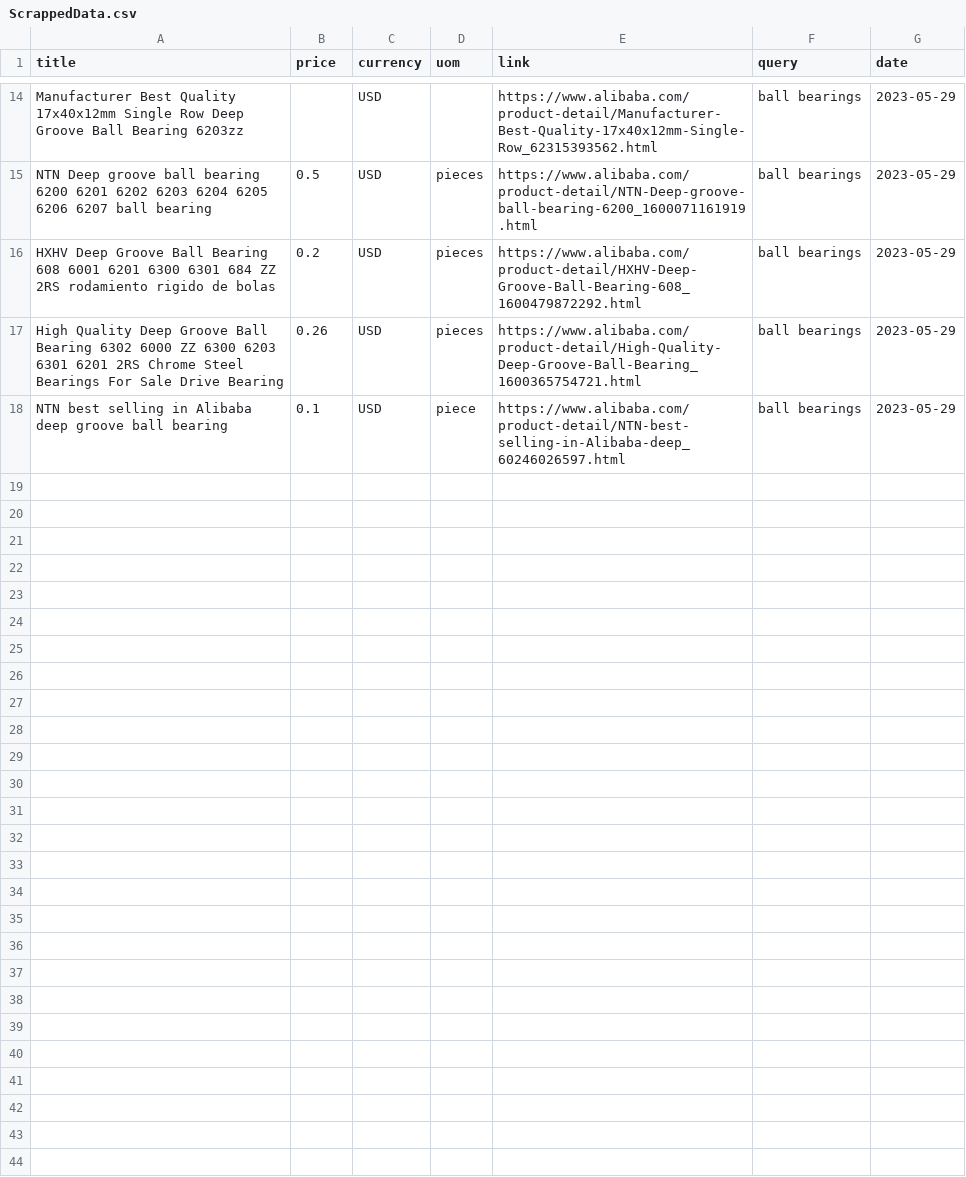
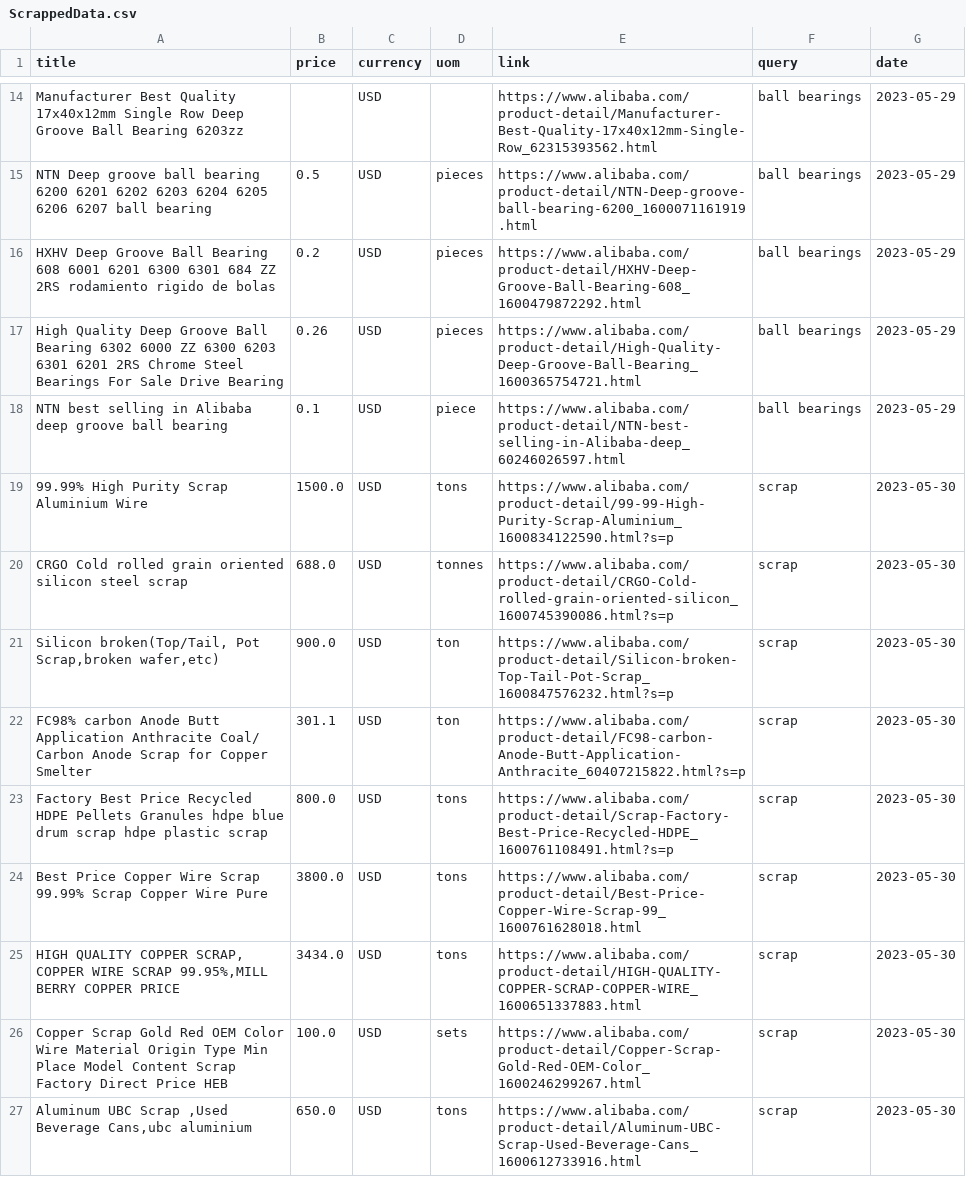
Before and after one commit to huzaifaa926/PriceVerificationTool, a CSV file: resources/ScrappedData.csv, drawn as a sheet; only a part is shown, gaps mark what is left out; the diff covers the shown part only.

```diff
--- a/resources/ScrappedData.csv
+++ b/resources/ScrappedData.csv
@@ -18 +18,10 @@ High Quality Deep Groove Ball Bearing 6302 6000 ZZ 6300 6203 6301 6201 2RS Chrom
 NTN best selling in Alibaba deep groove ball bearing,0.1,USD,piece,https://www.alibaba.com/product-detail/NTN-best-selling-in-Alibaba-deep_60246026597.html,ball bearings,2023-05-29
+99.99% High Purity Scrap Aluminium Wire,1500.0,USD,tons,https://www.alibaba.com/product-detail/99-99-High-Purity-Scrap-Aluminium_1600834122590.html?s=p,scrap,2023-05-30
+CRGO Cold rolled grain oriented silicon steel scrap,688.0,USD,tonnes,https://www.alibaba.com/product-detail/CRGO-Cold-rolled-grain-oriented-silicon_1600745390086.html?s=p,scrap,2023-05-30
+"Silicon broken(Top/Tail, Pot Scrap,broken wafer,etc)",900.0,USD,ton,https://www.alibaba.com/product-detail/Silicon-broken-Top-Tail-Pot-Scrap_1600847576232.html?s=p,scrap,2023-05-30
+FC98% carbon Anode Butt Application Anthracite Coal/ Carbon Anode Scrap for Copper Smelter,301.1,USD,ton,https://www.alibaba.com/product-detail/FC98-carbon-Anode-Butt-Application-Anthracite_60407215822.html?s=p,scrap,2023-05-30
+Factory Best Price Recycled HDPE Pellets Granules hdpe blue drum scrap hdpe plastic scrap,800.0,USD,tons,https://www.alibaba.com/product-detail/Scrap-Factory-Best-Price-Recycled-HDPE_1600761108491.html?s=p,scrap,2023-05-30
+Best Price Copper Wire Scrap 99.99% Scrap Copper Wire Pure,3800.0,USD,tons,https://www.alibaba.com/product-detail/Best-Price-Copper-Wire-Scrap-99_1600761628018.html,scrap,2023-05-30
+"HIGH QUALITY COPPER SCRAP, COPPER WIRE SCRAP 99.95%,MILL BERRY COPPER PRICE",3434.0,USD,tons,https://www.alibaba.com/product-detail/HIGH-QUALITY-COPPER-SCRAP-COPPER-WIRE_1600651337883.html,scrap,2023-05-30
+Copper Scrap Gold Red OEM Color Wire Material Origin Type Min Place Model Content Scrap Factory Direct Price HEB,100.0,USD,sets,https://www.alibaba.com/product-detail/Copper-Scrap-Gold-Red-OEM-Color_1600246299267.html,scrap,2023-05-30
+"Aluminum UBC Scrap ,Used Beverage Cans,ubc aluminium",650.0,USD,tons,https://www.alibaba.com/product-detail/Aluminum-UBC-Scrap-Used-Beverage-Cans_1600612733916.html,scrap,2023-05-30
```
Also changed, not shown: 9 added rows elsewhere in this file, 3 other files.
